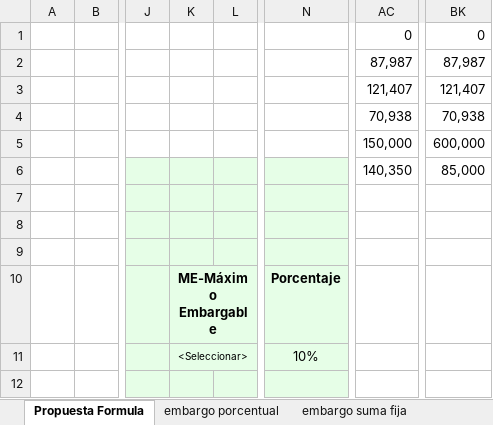
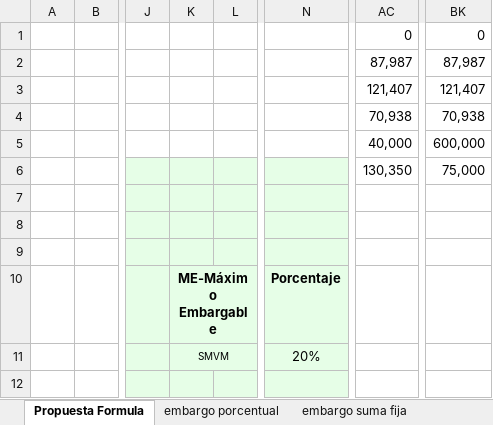
Before and after one commit to teretorres2/caja, an Excel workbook: 6- Ingenieria de producto/6.1 - Análisis/04- Archivos de Trabajo/01-Embargos/MID - Módulo Judicial v1.xlsx, sheet Propuesta Formula, drawn as a sheet; only a part is shown, gaps mark what is left out; values as stored, in another font and other column widths than the file's, no borders; charts and pictures not drawn; the diff covers the shown part only; the diff names each change by its address in the sheet, - before the commit and + after, or states it on an @@ line.

Commit message:
actualizacion formula

```diff
--- a/6- Ingenieria de producto/6.1 - Análisis/04- Archivos de Trabajo/01-Embargos/MID - Módulo Judicial v1.xlsx (sheet Propuesta Formula)
+++ b/6- Ingenieria de producto/6.1 - Análisis/04- Archivos de Trabajo/01-Embargos/MID - Módulo Judicial v1.xlsx (sheet Propuesta Formula)
-AC5 (0): 150,000
+AC5 (0): 40,000
-AC6 (0): 140,350
+AC6 (0): 130,350
-BK6 (0): 85,000
+BK6 (0): 75,000
-K11: <Seleccionar>
+K11: SMVM
-N11: 10%
+N11: 20%
```
Also changed, not shown: 8 added rows, 5 removed rows, 12 edited cells, cell formats and merged cells elsewhere in this sheet, charts or pictures.
